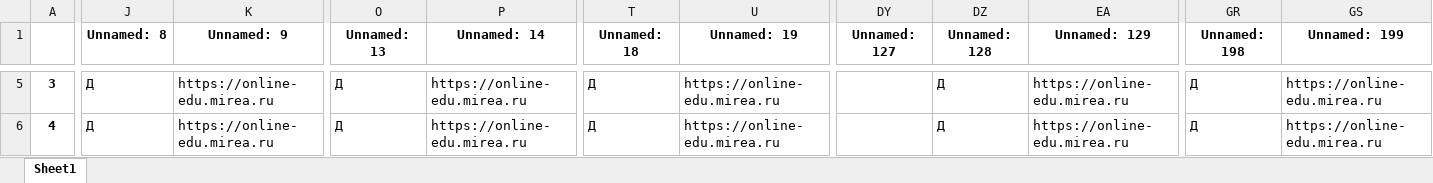
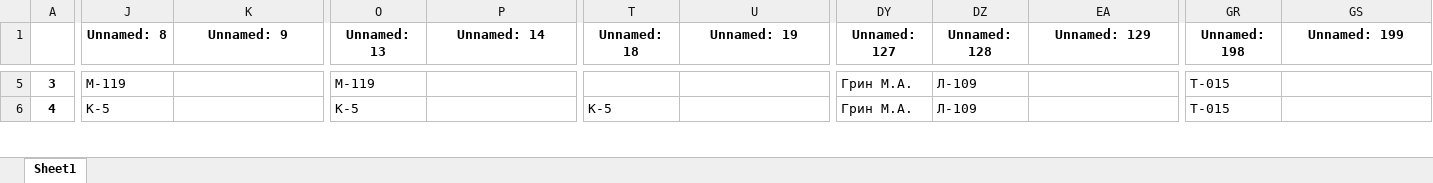
Before and after one commit to alex7186/timetable_bot, an Excel workbook: misc/cached_table.xlsx, sheet Sheet1, drawn as a sheet; only a part is shown, gaps mark what is left out; values as stored, in another font and other column widths than the file's, no borders; the diff covers the shown part only; the diff names each change by its address in the sheet, - before the commit and + after, or states it on an @@ line.

```diff
--- a/misc/cached_table.xlsx (sheet Sheet1)
+++ b/misc/cached_table.xlsx (sheet Sheet1)
-J5 (Unnamed: 8): Д
+J5 (Unnamed: 8): М-119
-K5:K6 (Unnamed: 9): https://online-edu.mirea.ru
+K5:K6 (Unnamed: 9): (empty)
-O5 (Unnamed: 13): Д
+O5 (Unnamed: 13): М-119
-P5:P6 (Unnamed: 14): https://online-edu.mirea.ru
+P5:P6 (Unnamed: 14): (empty)
-T5 (Unnamed: 18): Д
+T5 (Unnamed: 18): (empty)
-U5:U6 (Unnamed: 19): https://online-edu.mirea.ru
+U5:U6 (Unnamed: 19): (empty)
-DY5:DY6 (Unnamed: 127): (empty)
+DY5:DY6 (Unnamed: 127): Грин М.А.
-DZ5:DZ6 (Unnamed: 128): Д
+DZ5:DZ6 (Unnamed: 128): Л-109
-EA5:EA6 (Unnamed: 129): https://online-edu.mirea.ru
+EA5:EA6 (Unnamed: 129): (empty)
-GR5:GR6 (Unnamed: 198): Д
+GR5:GR6 (Unnamed: 198): Т-015
-GS5:GS6 (Unnamed: 199): https://online-edu.mirea.ru
+GS5:GS6 (Unnamed: 199): (empty)
-J6 (Unnamed: 8): Д
+J6 (Unnamed: 8): К-5
-O6 (Unnamed: 13): Д
+O6 (Unnamed: 13): К-5
-T6 (Unnamed: 18): Д
+T6 (Unnamed: 18): К-5
```
Also changed, not shown: 1613 edited cells elsewhere in this sheet, 5 other files.
